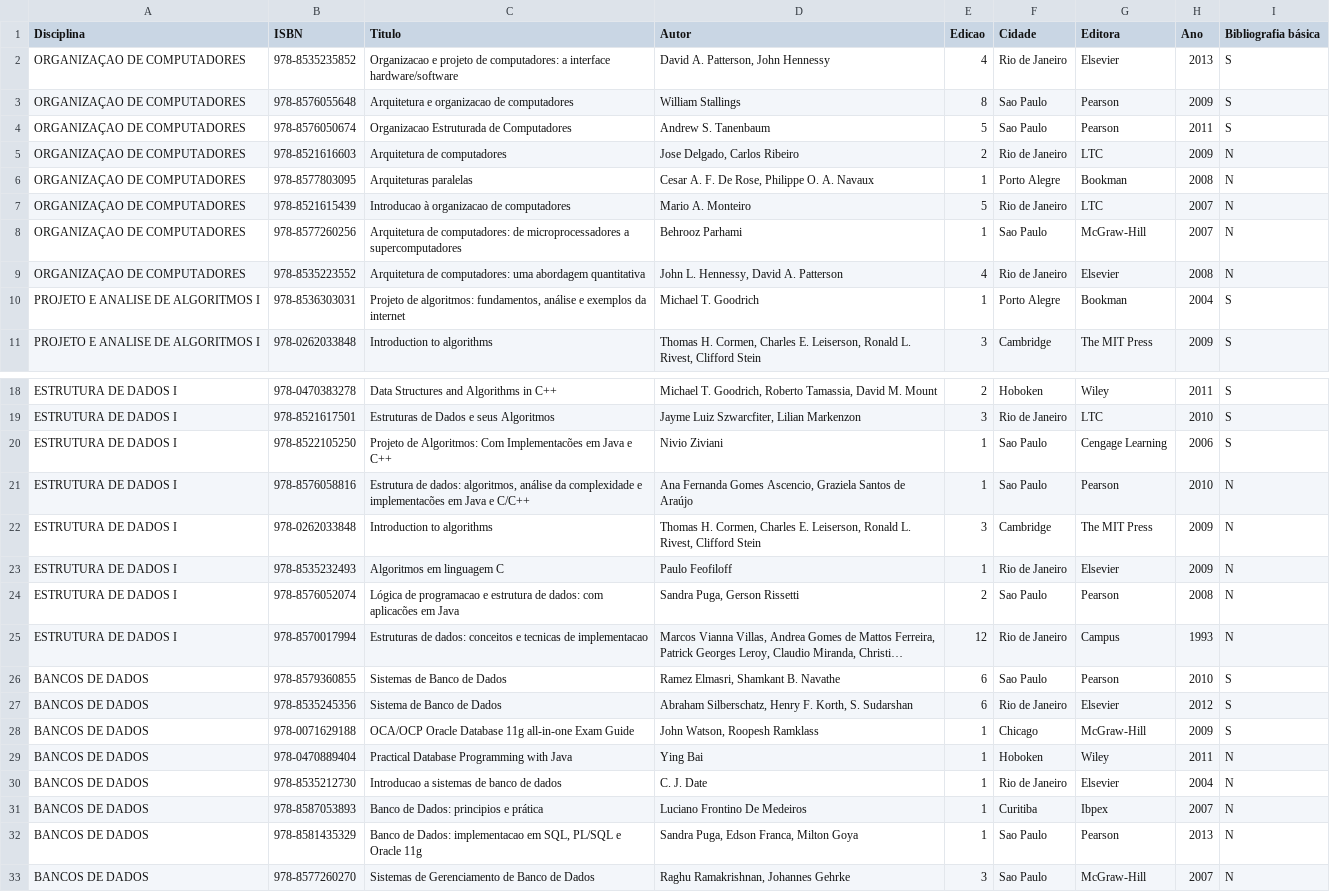
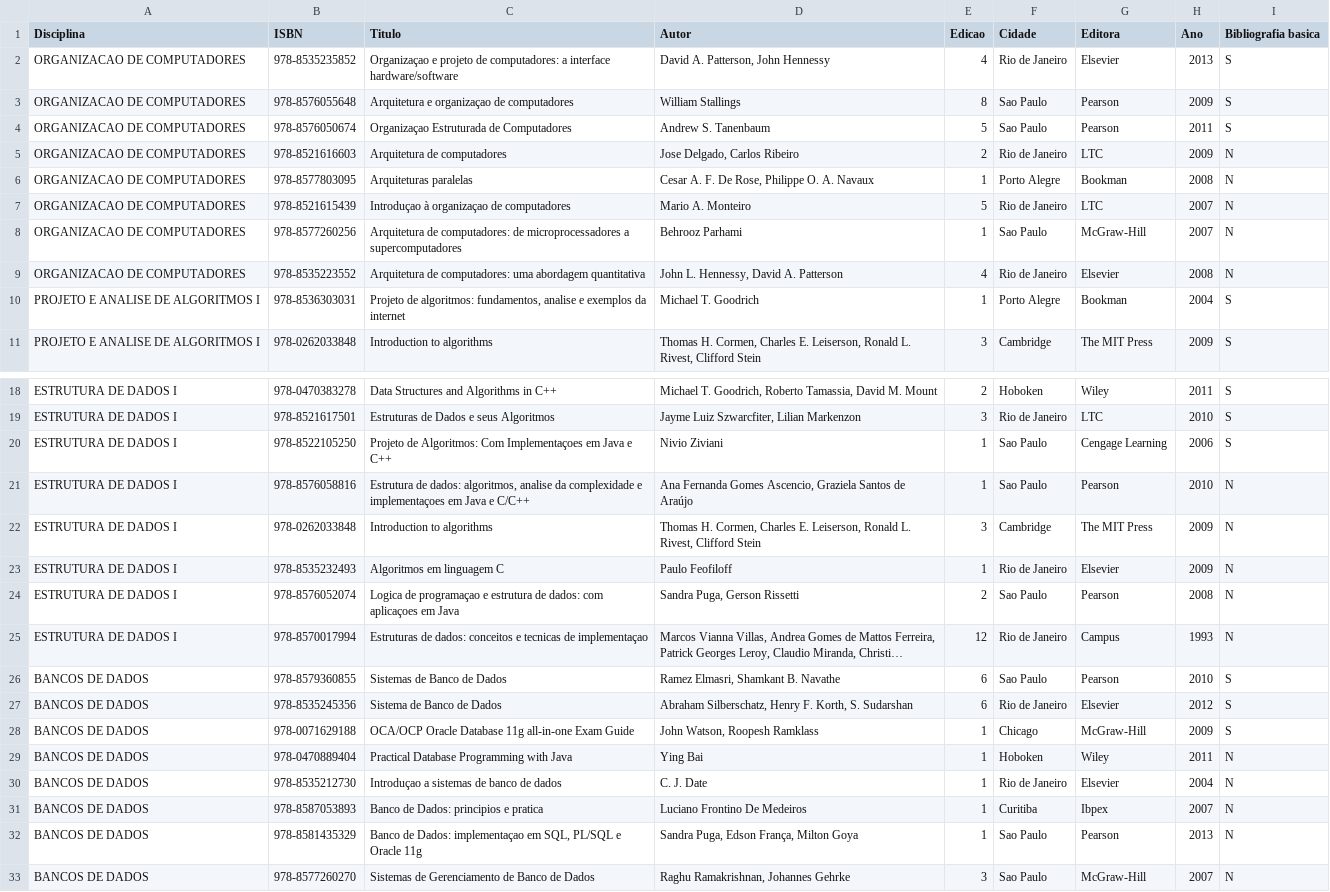
Before and after one commit to gabrielnov/analise-de-dados-cpp, a CSV file: src/bibliografia.csv, drawn as a sheet; only a part is shown, gaps mark what is left out; long unchanged cells end in …; the diff covers the shown part only; the diff names each change by its address in the sheet, - before the commit and + after, or states it on an @@ line.

```diff
--- a/src/bibliografia.csv
+++ b/src/bibliografia.csv
-I1: Bibliografia básica
+I1: Bibliografia basica
-A2:A9 (Disciplina): ORGANIZAÇAO DE COMPUTADORES
+A2:A9 (Disciplina): ORGANIZACAO DE COMPUTADORES
-C2 (Titulo): Organizacao e projeto…
+C2 (Titulo): Organizaçao e projeto…
-C3 (Titulo): Arquitetura e organizacao de computadores
+C3 (Titulo): Arquitetura e organizaçao de computadores
-C4 (Titulo): Organizacao Estruturada de Computadores
+C4 (Titulo): Organizaçao Estruturada de Computadores
-C7 (Titulo): Introducao à organizacao de computadores
+C7 (Titulo): Introduçao à organizaçao de computadores
-C10 (Titulo): …algoritmos: fundamentos, análise e exemplos…
+C10 (Titulo): …algoritmos: fundamentos, analise e exemplos…
-C20 (Titulo): …Algoritmos: Com Implementacões em Java…
+C20 (Titulo): …Algoritmos: Com Implementaçoes em Java…
-C21 (Titulo): …dados: algoritmos, análise da complexidade e implementacões em Java…
+C21 (Titulo): …dados: algoritmos, analise da complexidade e implementaçoes em Java…
-C24 (Titulo): Lógica de programacao e estrutura de dados: com aplicacões em Java
+C24 (Titulo): Logica de programaçao e estrutura de dados: com aplicaçoes em Java
-C25 (Titulo): …tecnicas de implementacao
+C25 (Titulo): …tecnicas de implementaçao
-C30 (Titulo): Introducao a sistemas de banco de dados
+C30 (Titulo): Introduçao a sistemas de banco de dados
-C31 (Titulo): Banco de Dados: principios e prática
+C31 (Titulo): Banco de Dados: principios e pratica
-C32 (Titulo): …de Dados: implementacao em SQL,…
+C32 (Titulo): …de Dados: implementaçao em SQL,…
-D32 (Autor): Sandra Puga, Edson Franca, Milton Goya
+D32 (Autor): Sandra Puga, Edson França, Milton Goya
```
Also changed, not shown: 1 edited cell elsewhere in this file, 5 other files.
